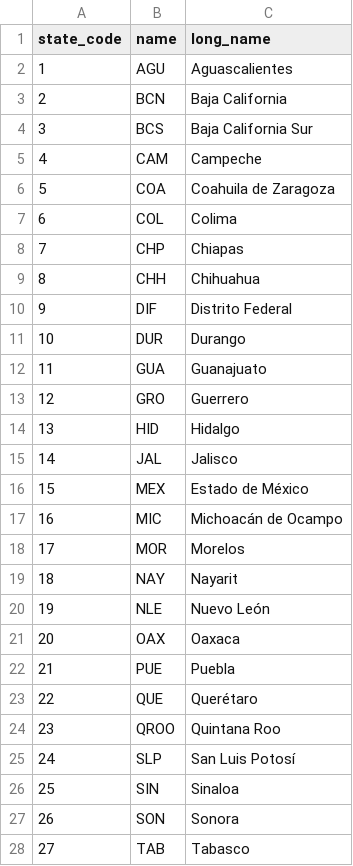
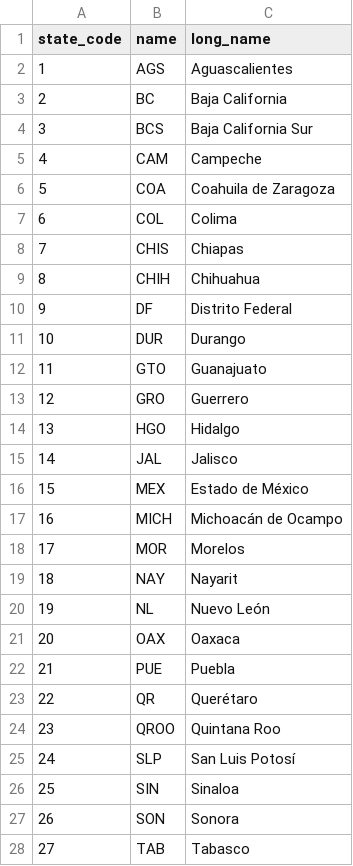
Before and after one commit to mexicoevalua/incidenciaDelictiva, a CSV file: data/state_names.csv, drawn as a sheet; only a part is shown; the diff names each change by its address in the sheet, - before the commit and + after, or states it on an @@ line.

```diff
--- a/data/state_names.csv
+++ b/data/state_names.csv
-B2 (name): AGU
+B2 (name): AGS
-B3 (name): BCN
+B3 (name): BC
-B8 (name): CHP
+B8 (name): CHIS
-B9 (name): CHH
+B9 (name): CHIH
-B10 (name): DIF
+B10 (name): DF
-B12 (name): GUA
+B12 (name): GTO
-B14 (name): HID
+B14 (name): HGO
-B17 (name): MIC
+B17 (name): MICH
-B20 (name): NLE
+B20 (name): NL
-B23 (name): QUE
+B23 (name): QR
```
Also changed, not shown: data/homicidios_estado.csv, data/otros_estado.csv, 19 other files.
